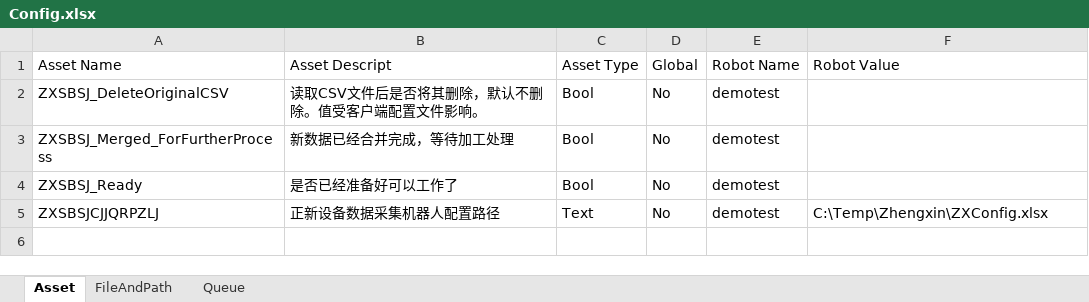
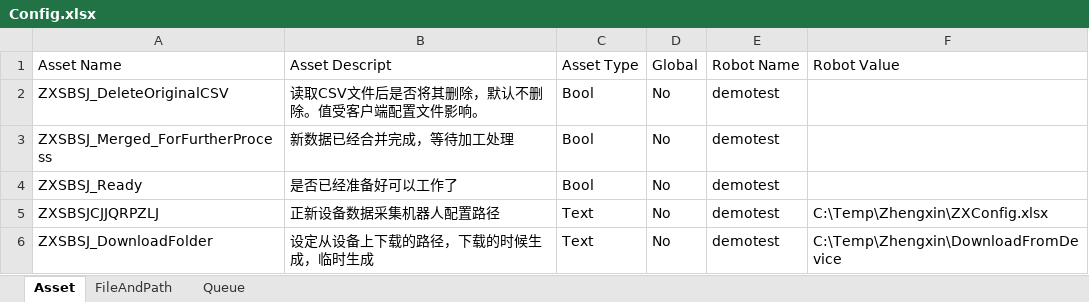
Before and after one commit to vicrzchen/Zhengxin-Prepare, an Excel workbook: Config.xlsx, sheet Asset, drawn as a sheet; values as stored, in another font and other column widths than the file's, no borders; the diff names each change by its address in the sheet, - before the commit and + after, or states it on an @@ line.

```diff
--- a/Config.xlsx (sheet Asset)
+++ b/Config.xlsx (sheet Asset)
+row 6: ZXSBSJ_DownloadFolder | 设定从设备上下载的路径，下载的时候生成，临时生成 | Text | No | demotest | C:\Temp\Zhengxin\DownloadFromDevice
```
Also changed, not shown: sheet Queue, sheet FileAndPath, 1 other file.
